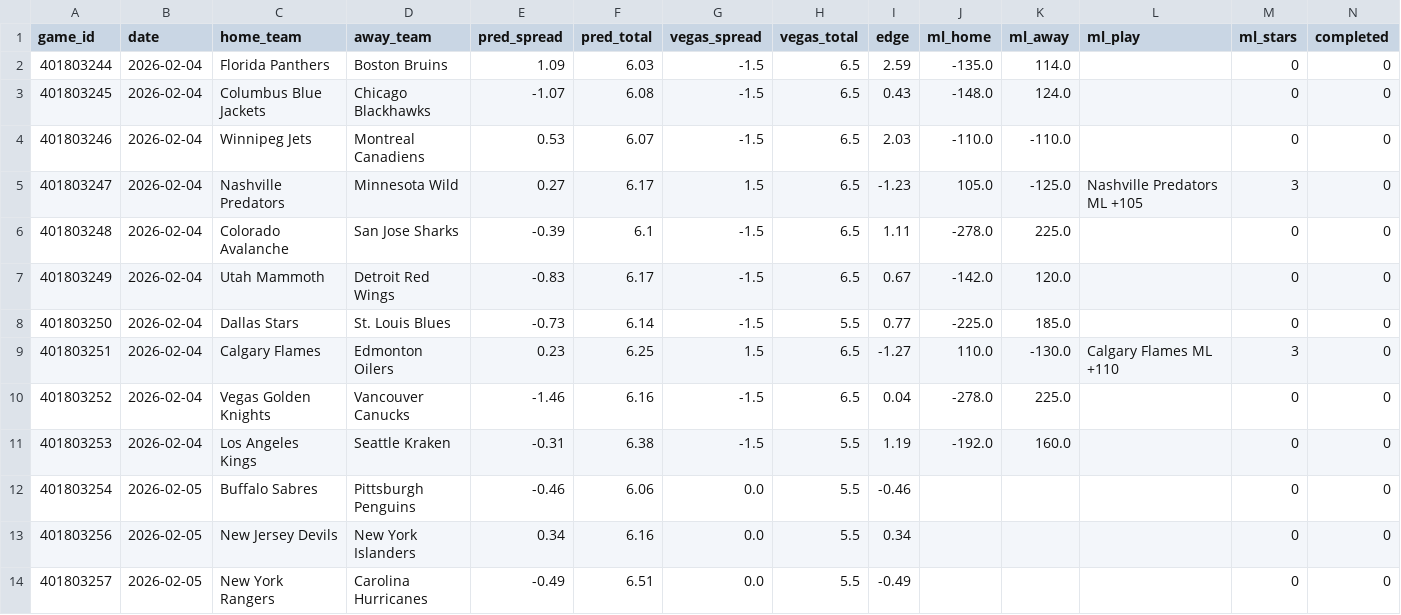
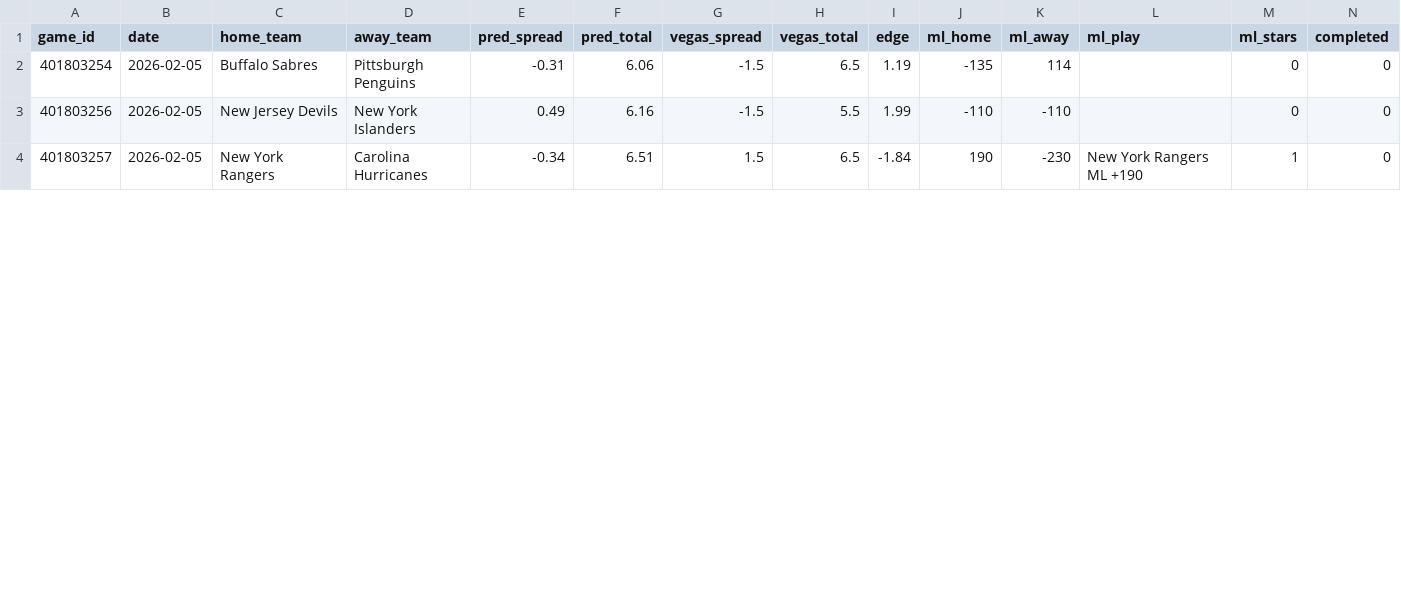
Before and after one commit to mckayje3/eagle-sports, a CSV file: nhl_current_predictions.csv, drawn as a sheet; only a part is shown; the diff covers the shown part only.

```diff
--- a/nhl_current_predictions.csv
+++ b/nhl_current_predictions.csv
@@ -1,14 +1,4 @@
 game_id,date,home_team,away_team,pred_spread,pred_total,vegas_spread,vegas_total,edge,ml_home,ml_away,ml_play,ml_stars,completed
-401803244,2026-02-04,Florida Panthers,Boston Bruins,1.09,6.03,-1.5,6.5,2.59,-135.0,114.0,,0,0
-401803245,2026-02-04,Columbus Blue Jackets,Chicago Blackhawks,-1.07,6.08,-1.5,6.5,0.43,-148.0,124.0,,0,0
-401803246,2026-02-04,Winnipeg Jets,Montreal Canadiens,0.53,6.07,-1.5,6.5,2.03,-110.0,-110.0,,0,0
-401803247,2026-02-04,Nashville Predators,Minnesota Wild,0.27,6.17,1.5,6.5,-1.23,105.0,-125.0,Nashville Predators ML +105,3,0
-401803248,2026-02-04,Colorado Avalanche,San Jose Sharks,-0.39,6.1,-1.5,6.5,1.11,-278.0,225.0,,0,0
-401803249,2026-02-04,Utah Mammoth,Detroit Red Wings,-0.83,6.17,-1.5,6.5,0.67,-142.0,120.0,,0,0
-401803250,2026-02-04,Dallas Stars,St. Louis Blues,-0.73,6.14,-1.5,5.5,0.77,-225.0,185.0,,0,0
-401803251,2026-02-04,Calgary Flames,Edmonton Oilers,0.23,6.25,1.5,6.5,-1.27,110.0,-130.0,Calgary Flames ML +110,3,0
-401803252,2026-02-04,Vegas Golden Knights,Vancouver Canucks,-1.46,6.16,-1.5,6.5,0.04,-278.0,225.0,,0,0
-401803253,2026-02-04,Los Angeles Kings,Seattle Kraken,-0.31,6.38,-1.5,5.5,1.19,-192.0,160.0,,0,0
-401803254,2026-02-05,Buffalo Sabres,Pittsburgh Penguins,-0.46,6.06,0.0,5.5,-0.46,,,,0,0
-401803256,2026-02-05,New Jersey Devils,New York Islanders,0.34,6.16,0.0,5.5,0.34,,,,0,0
-401803257,2026-02-05,New York Rangers,Carolina Hurricanes,-0.49,6.51,0.0,5.5,-0.49,,,,0,0
+401803254,2026-02-05,Buffalo Sabres,Pittsburgh Penguins,-0.31,6.06,-1.5,6.5,1.19,-135,114,,0,0
+401803256,2026-02-05,New Jersey Devils,New York Islanders,0.49,6.16,-1.5,5.5,1.99,-110,-110,,0,0
+401803257,2026-02-05,New York Rangers,Carolina Hurricanes,-0.34,6.51,1.5,6.5,-1.84,190,-230,New York Rangers ML +190,1,0
```
Also changed, not shown: 28 edited cells elsewhere in this file, cbb_predictions.csv, nba_current_predictions.csv, 4 other files.
